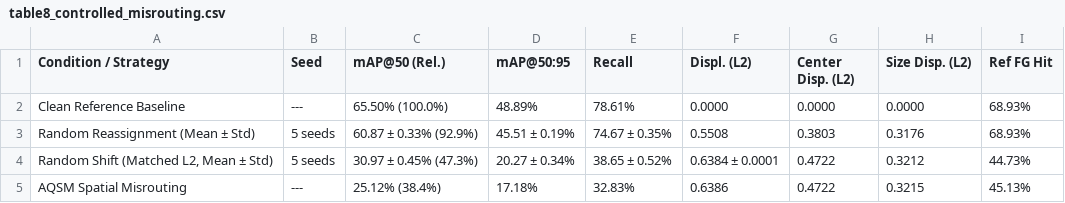
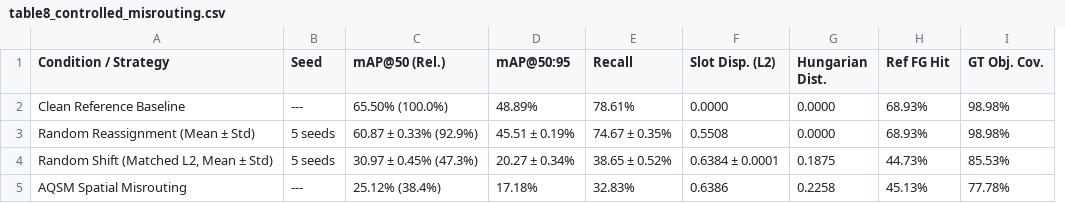
Before and after one commit to vietanhlee/AI_TrustWorthy, a CSV file: paper_1_aqsm_mechanism/outputs/tables/csv/table8_controlled_misrouting.csv, drawn as a sheet; removed rows and columns are numbered as before the commit, all else as after; the diff names each change by its address in the sheet, - before the commit and + after, or states it on an @@ line.

```diff
--- a/paper_1_aqsm_mechanism/outputs/tables/csv/table8_controlled_misrouting.csv
+++ b/paper_1_aqsm_mechanism/outputs/tables/csv/table8_controlled_misrouting.csv
-column H (Size Disp. (L2)), rows 2-5: 0.0000 | 0.3176 | 0.3212 | 0.3215
+column I (GT Obj. Cov.), rows 2-5: 98.98% | 98.98% | 85.53% | 77.78%
-F1: Displ. (L2)
+F1: Slot Disp. (L2)
-G1: Center Disp. (L2)
+G1: Hungarian Dist.
-G3 (Hungarian Dist.): 0.3803
+G3 (Hungarian Dist.): 0.0000
-G4 (Hungarian Dist.): 0.4722
+G4 (Hungarian Dist.): 0.1875
-G5 (Hungarian Dist.): 0.4722
+G5 (Hungarian Dist.): 0.2258
```
Also changed, not shown: paper_1_aqsm_mechanism/outputs/tables/csv/table6_query_dynamics.csv, 23 other files.
